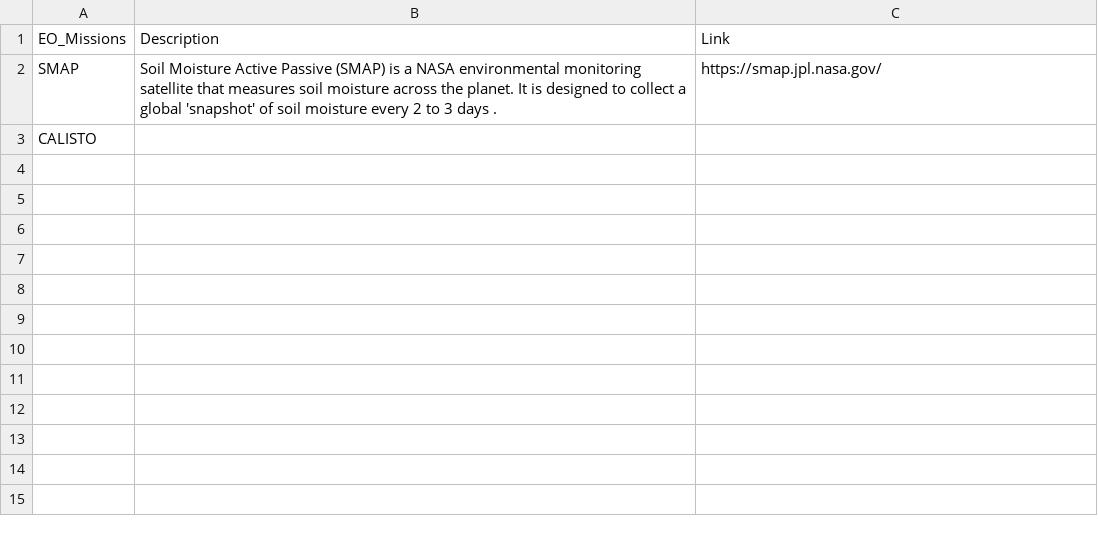
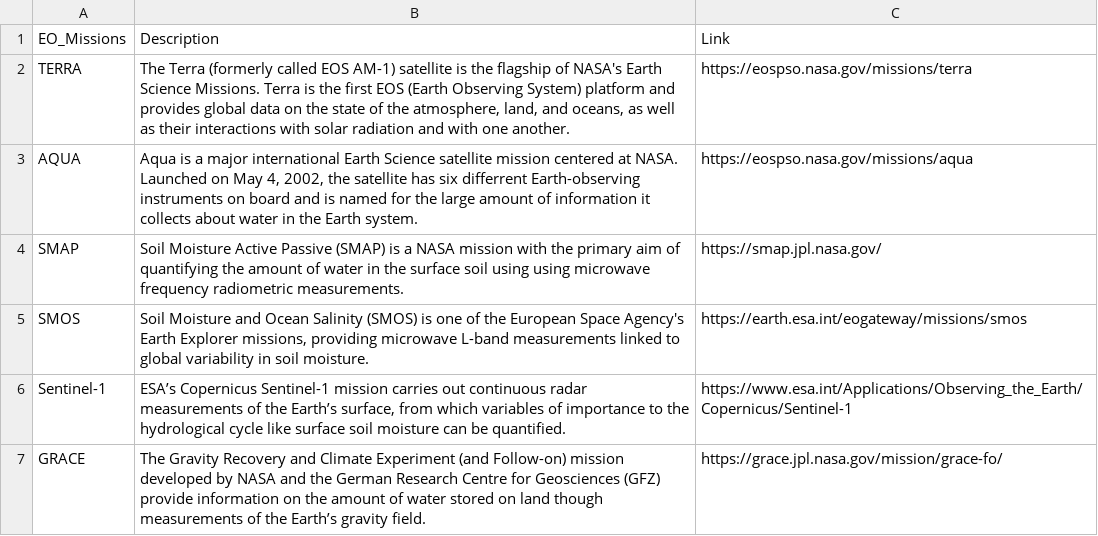
Before and after one commit to okoko-cs/4dhydro-open-science-catalog-metadata, a CSV file: csv/EO Missions.csv, drawn as a sheet; removed rows and columns are numbered as before the commit, all else as after; the diff names each change by its address in the sheet, - before the commit and + after, or states it on an @@ line.

```diff
--- a/csv/EO Missions.csv
+++ b/csv/EO Missions.csv
+row 2: TERRA | The Terra (formerly called EOS AM-1) satellite is the flagship of NASA's Earth Science Missions. Terra is the first EOS (Earth Observing System) platform and provides global data on the state of the atmosphere, land, and oceans, as well as their interactions with solar radiation and with one another. | https://eospso.nasa.gov/missions/terra
+row 3: AQUA | Aqua is a major international Earth Science satellite mission centered at NASA. Launched on May 4, 2002, the satellite has six differrent Earth-observing instruments on board and is named for the large amount of information it collects about water in the Earth system. | https://eospso.nasa.gov/missions/aqua
-B4: …a NASA environmental monitoring satellite that measures soil moisture across the planet. It is designed to collect a global 'snapshot' of soil moisture every 2 to 3 days .
+B4: …a NASA mission with the primary aim of quantifying the amount of water in the surface soil using using microwave frequency radiometric measurements.
-row 3: CALISTO
+row 5: SMOS | Soil Moisture and Ocean Salinity (SMOS) is one of the European Space Agency's Earth Explorer missions, providing microwave L-band measurements linked to global variability in soil moisture. | https://earth.esa.int/eogateway/missions/smos
+row 6: Sentinel-1 | ESA’s Copernicus Sentinel-1 mission carries out continuous radar measurements of the Earth’s surface, from which variables of importance to the hydrological cycle like surface soil moisture can be quantified. | https://www.esa.int/Applications/Observing_the_Earth/Copernicus/Sentinel-1
+row 7: GRACE | The Gravity Recovery and Climate Experiment (and Follow-on) mission developed by NASA and the German Research Centre for Geosciences (GFZ) provide information on the amount of water stored on land though measurements of the Earth’s gravity field. | https://grace.jpl.nasa.gov/mission/grace-fo/
```
Also changed, not shown: csv/Products.csv, csv/Projects.csv, 4 other files.
